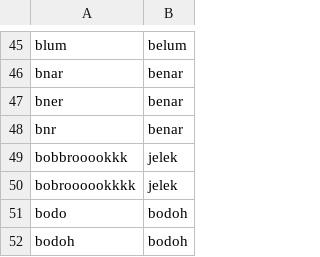
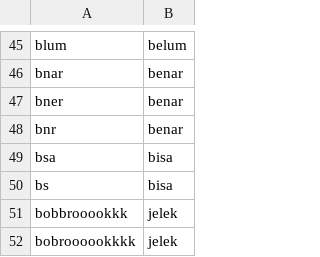
Before and after one commit to georgelocarso/files, a CSV file: for replacement keyword.csv, drawn as a sheet; only a part is shown, gaps mark what is left out; the shorter side is filled out with more unchanged rows.

```diff
--- a/for replacement keyword.csv
+++ b/for replacement keyword.csv
@@ -48,2 +48,4 @@ bner,benar
 bnr,benar
+bsa,bisa
+bs,bisa
 bobbrooookkk,jelek
```
Also changed, not shown: 1 other file.
